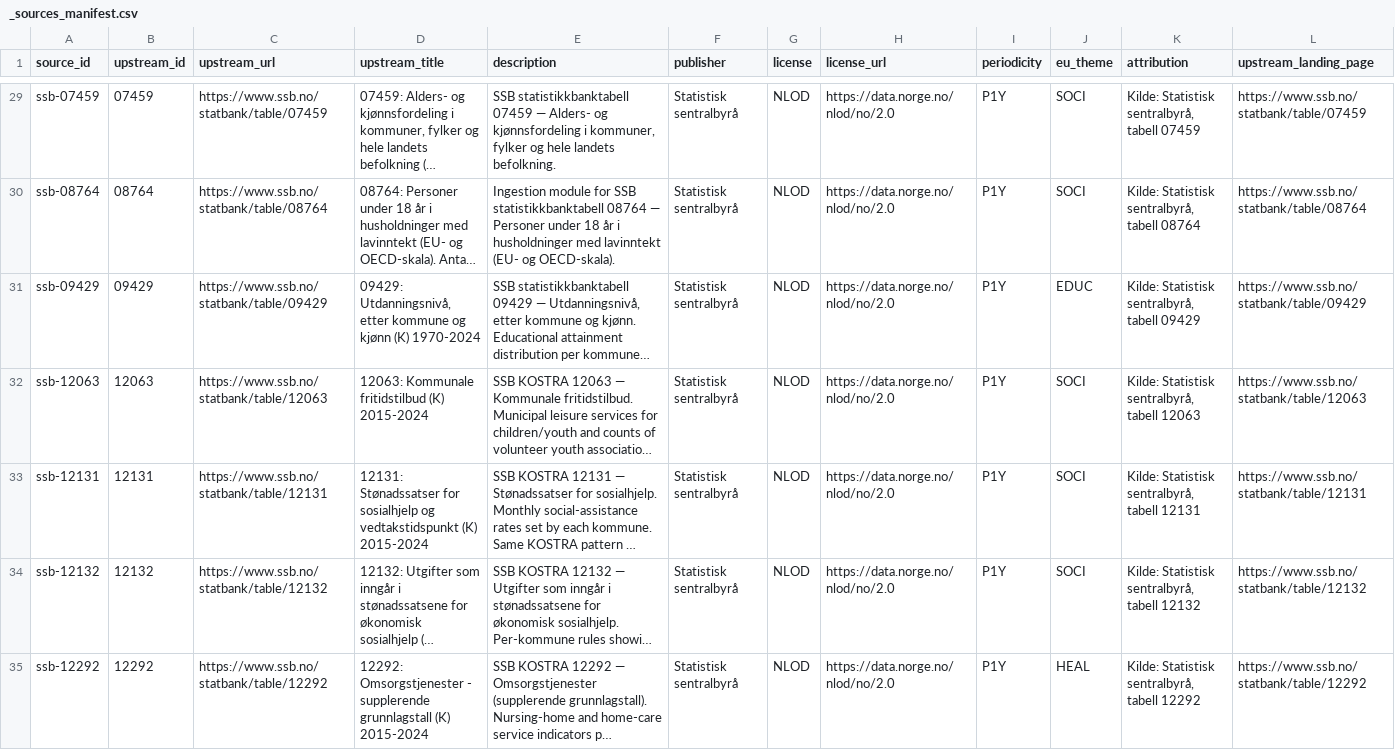
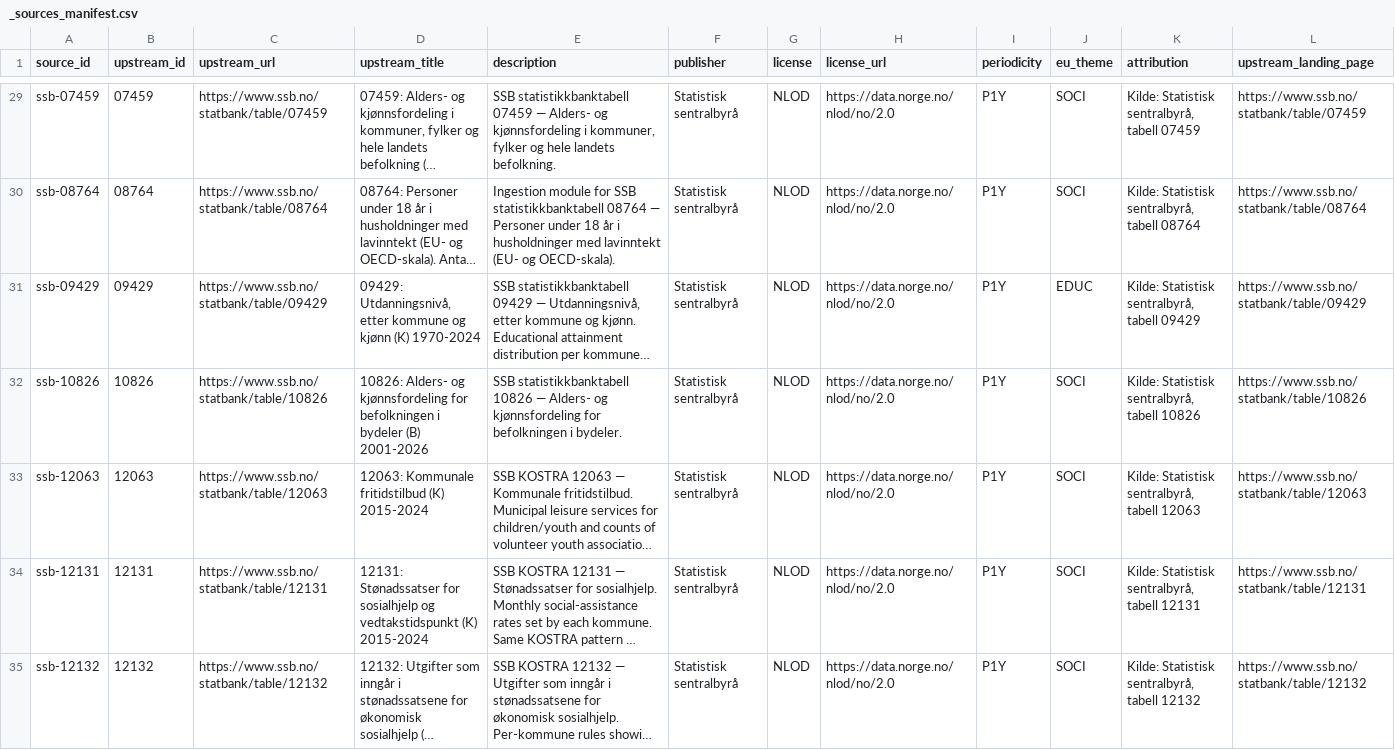
Before and after one commit to terchris/atlas, a CSV file: atlas-data/dbt/seeds/sources/_sources_manifest.csv, drawn as a sheet; only a part is shown, gaps mark what is left out; the shorter side is filled out with more unchanged rows; long unchanged cells end in …; rows hold the shown columns only; the diff names each change by its address in the sheet, - before the commit and + after, or states it on an @@ line.

```diff
--- a/atlas-data/dbt/seeds/sources/_sources_manifest.csv
+++ b/atlas-data/dbt/seeds/sources/_sources_manifest.csv
+row 32: ssb-10826 | 10826 | https://www.ssb.no/statbank/table/10826 | 10826: Alders- og kjønnsfordeling for befolkningen i bydeler (B) 2001-2026 | SSB statistikkbanktabell 10826 — Alders- og kjønnsfordeling for befolkningen i bydeler. | Statistisk sentralbyrå | NLOD | https://data.norge.no/nlod/no/2.0 | P1Y | SOCI | Kilde: Statistisk sentralbyrå, tabell 10826 | https://www.ssb.no/statbank/table/10826
```
Also changed, not shown: atlas-data/dbt/seeds/sources/_sources_dimensions.csv, 12 other files.
